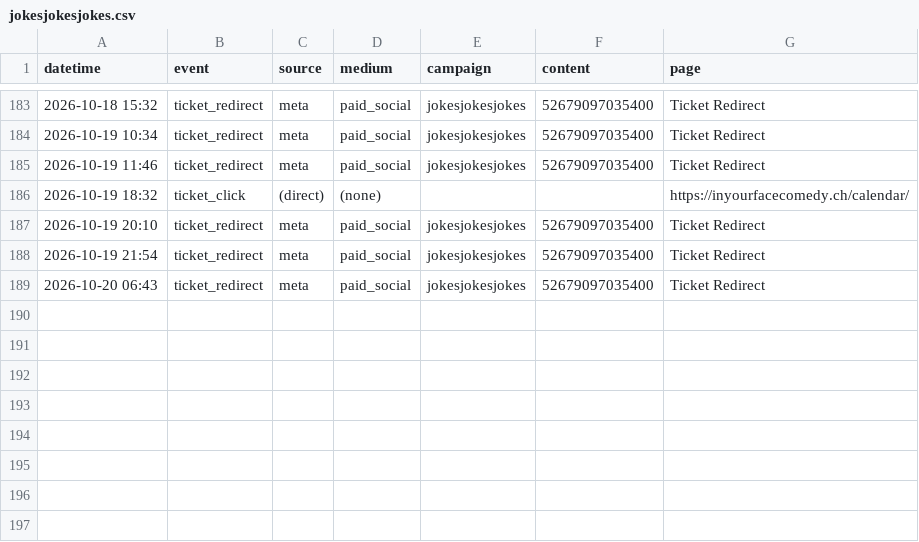
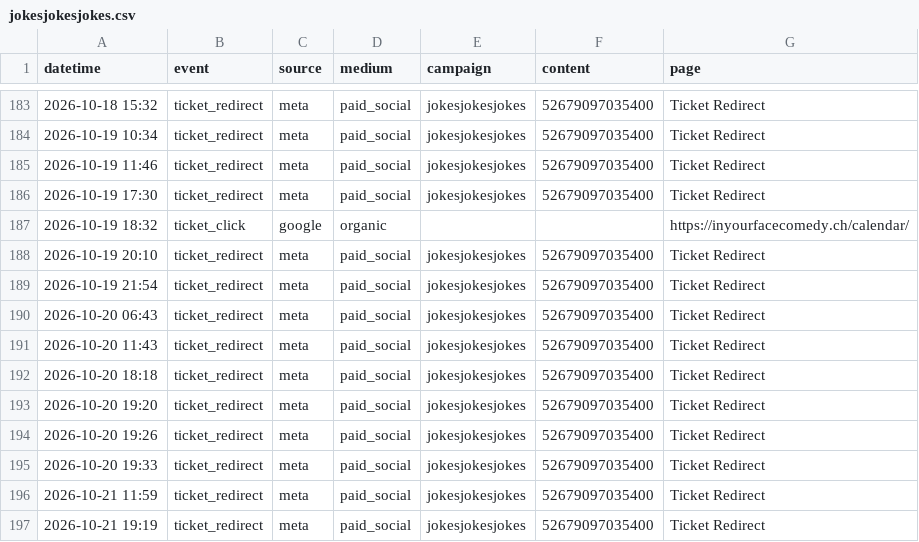
Before and after one commit to harryf/inyourfacecomedy, a CSV file: assets/reports/jokesjokesjokes.csv, drawn as a sheet; only a part is shown, gaps mark what is left out.

```diff
--- a/assets/reports/jokesjokesjokes.csv
+++ b/assets/reports/jokesjokesjokes.csv
@@ -185,3 +185,4 @@ datetime,event,source,medium,campaign,content,page
 2026-10-19 11:46,ticket_redirect,meta,paid_social,jokesjokesjokes,52679097035400,Ticket Redirect
-2026-10-19 18:32,ticket_click,(direct),(none),,,https://inyourfacecomedy.ch/calendar/
+2026-10-19 17:30,ticket_redirect,meta,paid_social,jokesjokesjokes,52679097035400,Ticket Redirect
+2026-10-19 18:32,ticket_click,google,organic,,,https://inyourfacecomedy.ch/calendar/
 2026-10-19 20:10,ticket_redirect,meta,paid_social,jokesjokesjokes,52679097035400,Ticket Redirect
@@ -189 +190,8 @@ datetime,event,source,medium,campaign,content,page
 2026-10-20 06:43,ticket_redirect,meta,paid_social,jokesjokesjokes,52679097035400,Ticket Redirect
+2026-10-20 11:43,ticket_redirect,meta,paid_social,jokesjokesjokes,52679097035400,Ticket Redirect
+2026-10-20 18:18,ticket_redirect,meta,paid_social,jokesjokesjokes,52679097035400,Ticket Redirect
+2026-10-20 19:20,ticket_redirect,meta,paid_social,jokesjokesjokes,52679097035400,Ticket Redirect
+2026-10-20 19:26,ticket_redirect,meta,paid_social,jokesjokesjokes,52679097035400,Ticket Redirect
+2026-10-20 19:33,ticket_redirect,meta,paid_social,jokesjokesjokes,52679097035400,Ticket Redirect
+2026-10-21 11:59,ticket_redirect,meta,paid_social,jokesjokesjokes,52679097035400,Ticket Redirect
+2026-10-21 19:19,ticket_redirect,meta,paid_social,jokesjokesjokes,52679097035400,Ticket Redirect
```
Also changed, not shown: assets/reports/gratis-zum-mitnehmen.csv, assets/reports/jackpotcomedy.csv, 17 other files.
